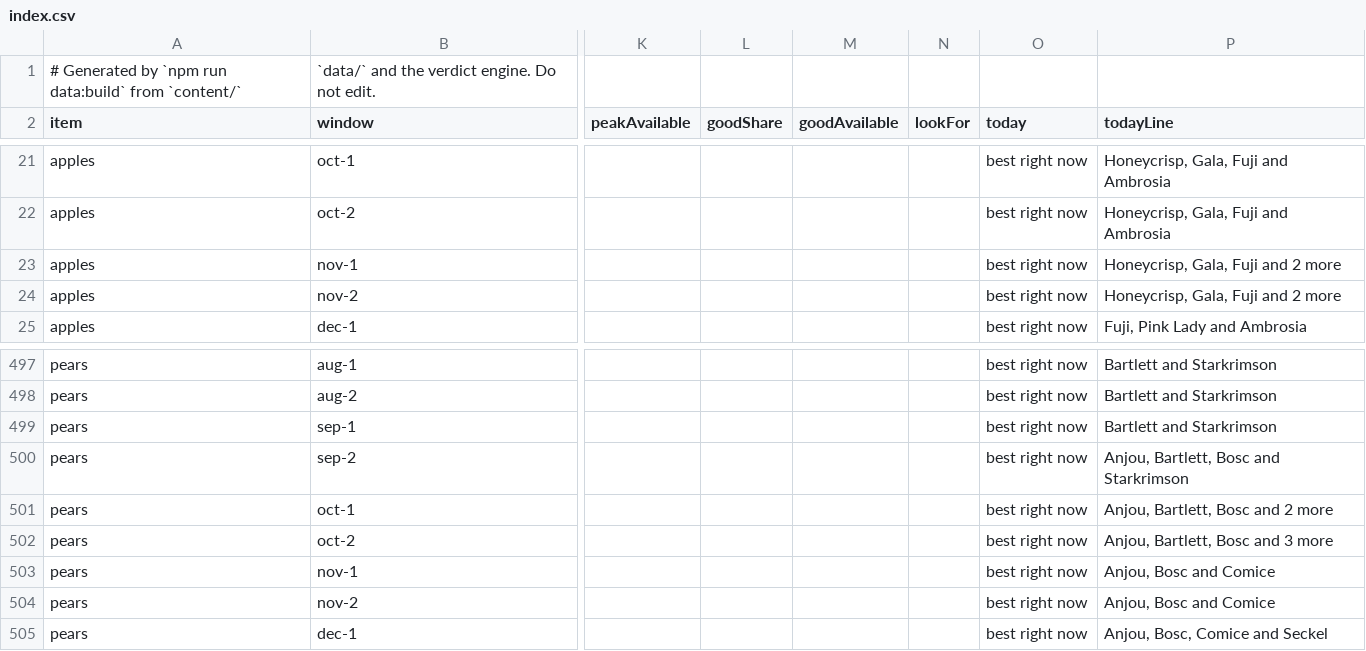
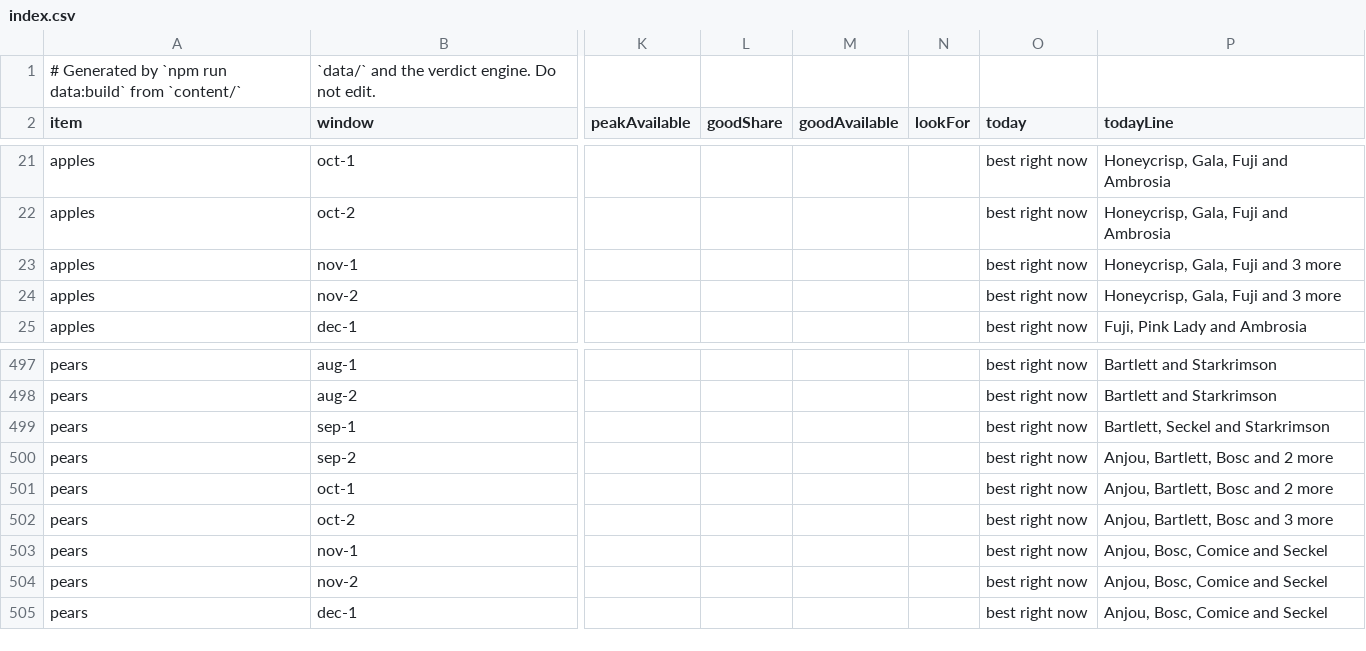
Before and after one commit to jpeterson92/Orchard, a CSV file: generated/assessments/index.csv, drawn as a sheet; only a part is shown, gaps mark what is left out; the diff names each change by its address in the sheet, - before the commit and + after, or states it on an @@ line.

Commit message:
Use cited retail seasons for produce availability
Verify the variety and item views and compare all 720 item verdicts across the year.

```diff
--- a/generated/assessments/index.csv
+++ b/generated/assessments/index.csv
-P23:P24 (todayLine): Honeycrisp, Gala, Fuji and 2 more
+P23:P24 (todayLine): Honeycrisp, Gala, Fuji and 3 more
-P499 (todayLine): Bartlett and Starkrimson
+P499 (todayLine): Bartlett, Seckel and Starkrimson
-P500 (todayLine): Anjou, Bartlett, Bosc and Starkrimson
+P500 (todayLine): Anjou, Bartlett, Bosc and 2 more
-P503:P504 (todayLine): Anjou, Bosc and Comice
+P503:P504 (todayLine): Anjou, Bosc, Comice and Seckel
```
Also changed, not shown: 15 other files.
